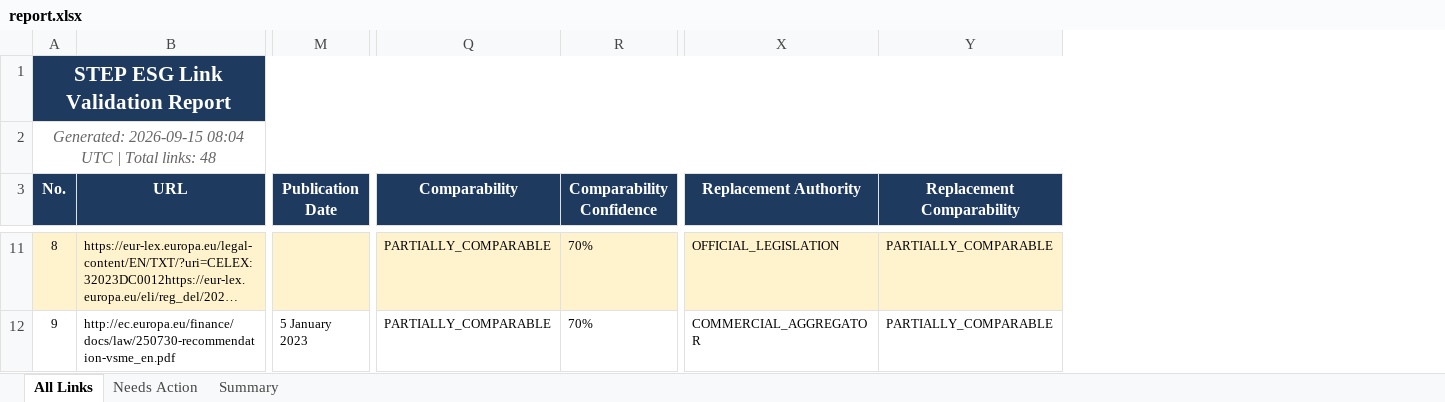
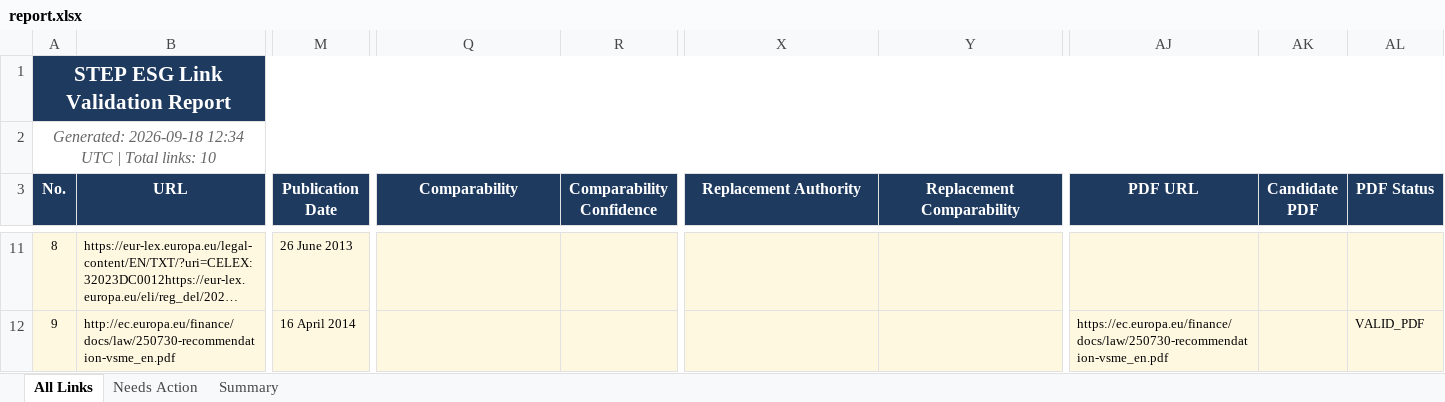
Before and after one commit to Beant-Kaur/STEP-Website-Link-Automation, an Excel workbook: step_esg_pipeline/report.xlsx, sheet All Links, drawn as a sheet; only a part is shown, gaps mark what is left out; long unchanged cells end in …; values as stored, in another font and other column widths than the file's, no borders; the diff covers the shown part only; the diff names each change by its address in the sheet, - before the commit and + after, or states it on an @@ line.

```diff
--- a/step_esg_pipeline/report.xlsx (sheet All Links)
+++ b/step_esg_pipeline/report.xlsx (sheet All Links)
+column AJ (PDF URL), row 12: https://ec.europa.eu/finance/docs/law/250730-recommendation-vsme_en.pdf
+column AK (Candidate PDF), empty
+column AL (PDF Status), row 12: VALID_PDF
@@ column A (No.) renumbered in row 2 @@
-M11 (Publication Date): (empty)
+M11 (Publication Date): 26 June 2013
-Q11:Q12 (Comparability): PARTIALLY_COMPARABLE
+Q11:Q12 (Comparability): (empty)
-R11:R12 (Comparability Confidence): 70%
+R11:R12 (Comparability Confidence): (empty)
-X11 (Replacement Authority): OFFICIAL_LEGISLATION
+X11 (Replacement Authority): (empty)
-Y11:Y12 (Replacement Comparability): PARTIALLY_COMPARABLE
+Y11:Y12 (Replacement Comparability): (empty)
-A12:Y12 fill: none
+A12:Y12 fill: #FFF8E1
-M12 (Publication Date): 5 January 2023
+M12 (Publication Date): 16 April 2014
-X12 (Replacement Authority): COMMERCIAL_AGGREGATOR
+X12 (Replacement Authority): (empty)
```
Also changed, not shown: 38 removed rows, 151 edited cells and cell formats elsewhere in this sheet, sheet Needs Action, sheet Summary, 54 other files.
